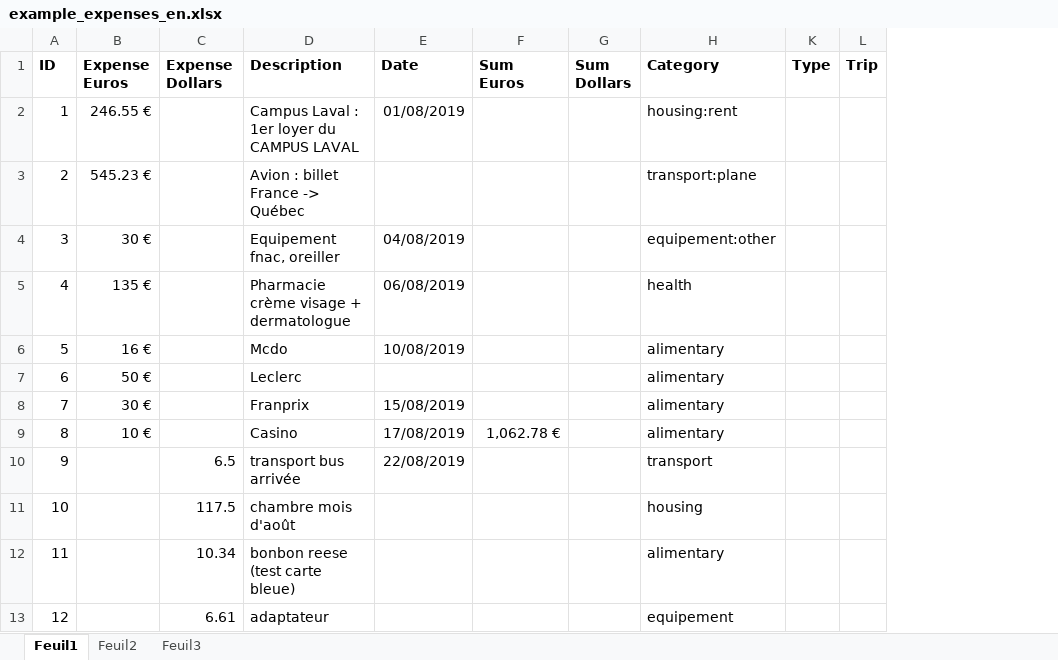
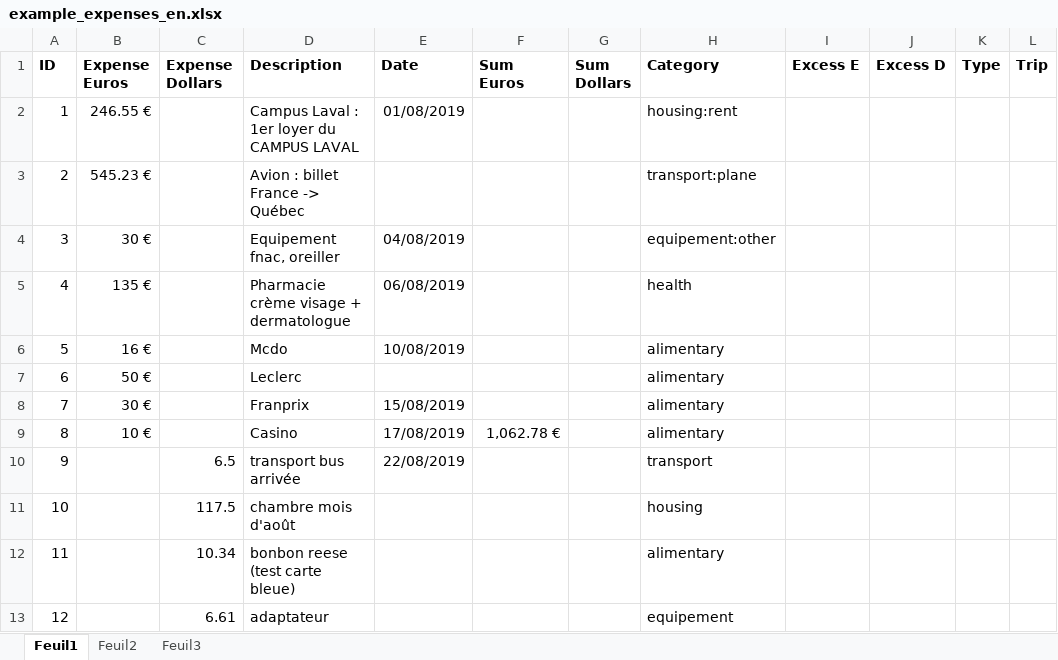
Before and after one commit to Raiytak/Recount, an Excel workbook: app/documentation/example_expenses_en.xlsx, sheet Feuil1, drawn as a sheet; only a part is shown; values as stored, in another font and other column widths than the file's, no borders; the diff names each change by its address in the sheet, - before the commit and + after, or states it on an @@ line.

```diff
--- a/app/documentation/example_expenses_en.xlsx (sheet Feuil1)
+++ b/app/documentation/example_expenses_en.xlsx (sheet Feuil1)
@@ column I (Excess E) unhidden, empty @@
@@ column J (Excess D) unhidden, empty @@
```
Also changed, not shown: 21 other files.
